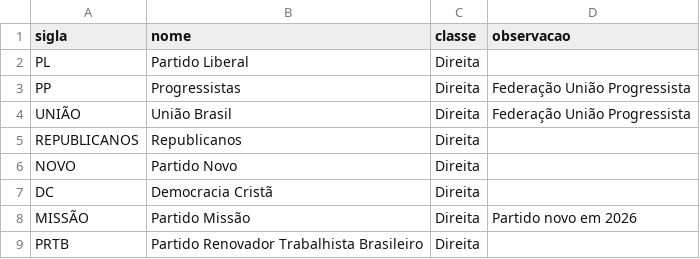
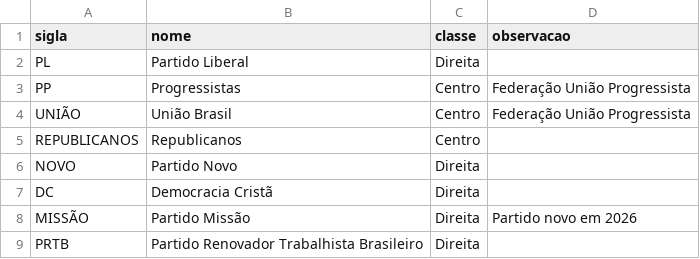
Before and after one commit to yuriquadross-netizen/eleicoes-dep-fed-2026, a CSV file: config/partidos_ideologia.csv, drawn as a sheet; only a part is shown.

```diff
--- a/config/partidos_ideologia.csv
+++ b/config/partidos_ideologia.csv
@@ -2,5 +2,5 @@ sigla,nome,classe,observacao
 PL,Partido Liberal,Direita,
-PP,Progressistas,Direita,Federação União Progressista
-UNIÃO,União Brasil,Direita,Federação União Progressista
-REPUBLICANOS,Republicanos,Direita,
+PP,Progressistas,Centro,Federação União Progressista
+UNIÃO,União Brasil,Centro,Federação União Progressista
+REPUBLICANOS,Republicanos,Centro,
 NOVO,Partido Novo,Direita,
```
Also changed, not shown: 7 other files.
